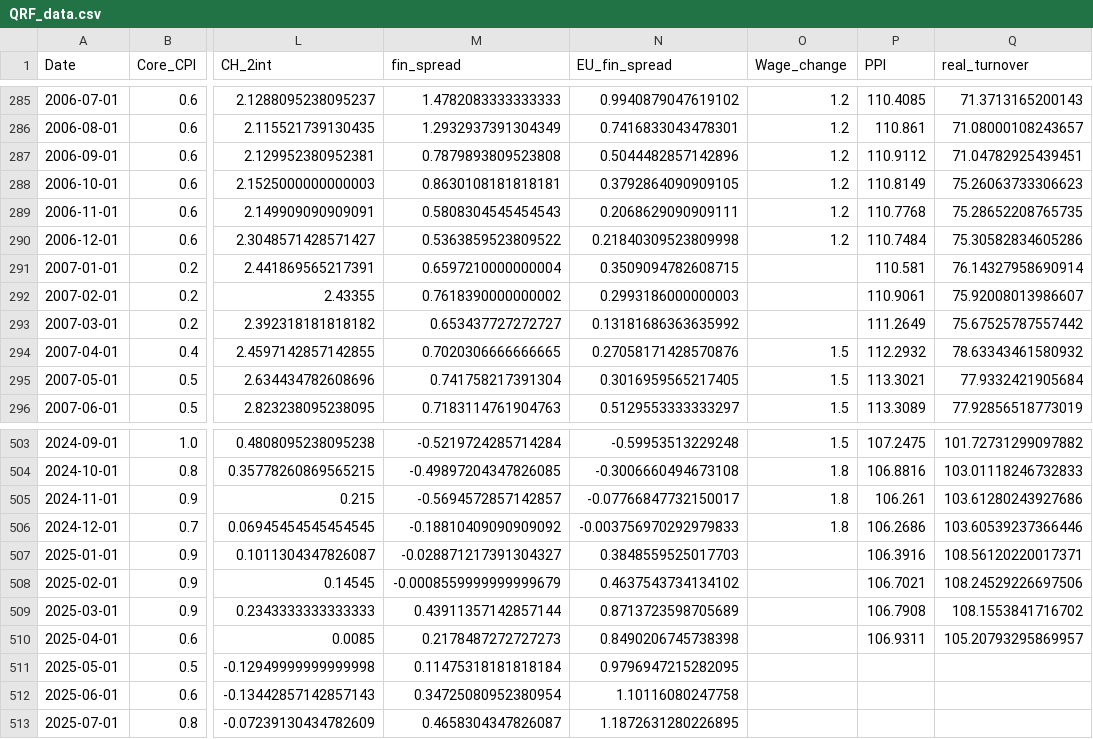
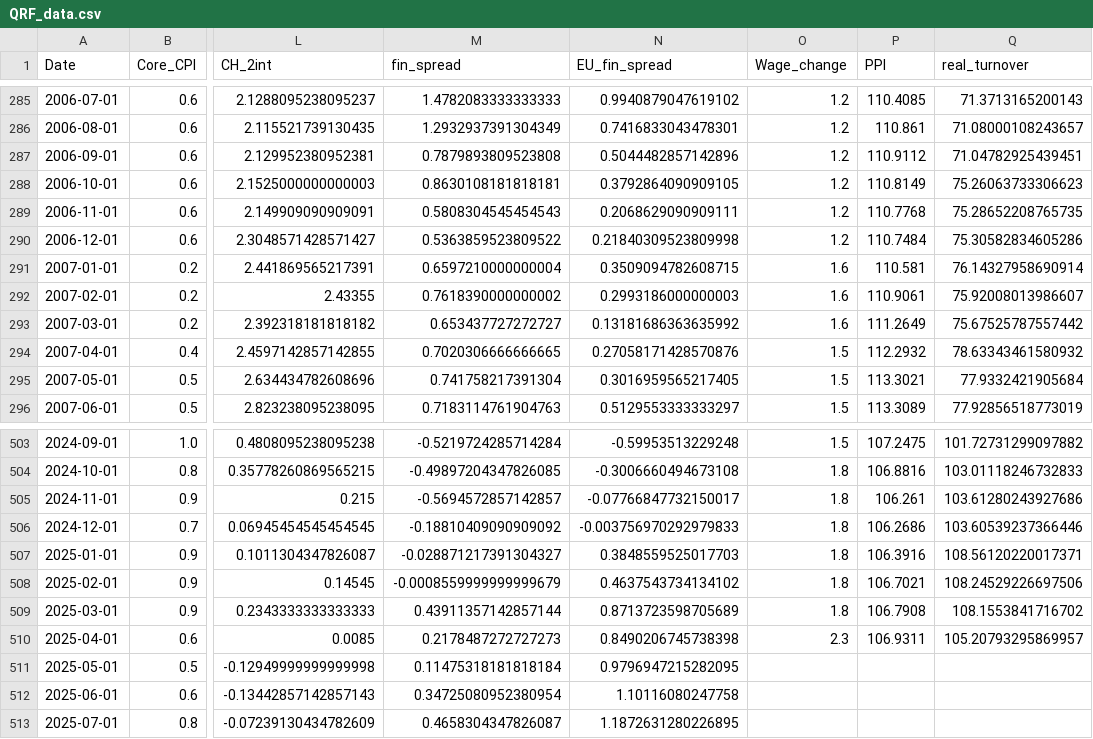
Before and after one commit to Sinus4096/Bachelor-Thesis-Probabilistic-Forecasting-for-Swiss-Inflation, a CSV file: Code/Data/Cleaned_Data/QRF_data.csv, drawn as a sheet; only a part is shown, gaps mark what is left out; the diff covers the shown part only; the diff names each change by its address in the sheet, - before the commit and + after, or states it on an @@ line.

Commit message:
change wages

```diff
--- a/Code/Data/Cleaned_Data/QRF_data.csv
+++ b/Code/Data/Cleaned_Data/QRF_data.csv
-O291:O293 (Wage_change): (empty)
+O291:O293 (Wage_change): 1.6
-O507:O509 (Wage_change): (empty)
+O507:O509 (Wage_change): 1.8
-O510 (Wage_change): (empty)
+O510 (Wage_change): 2.3
```
Also changed, not shown: 21 edited cells elsewhere in this file, 2 other files.
